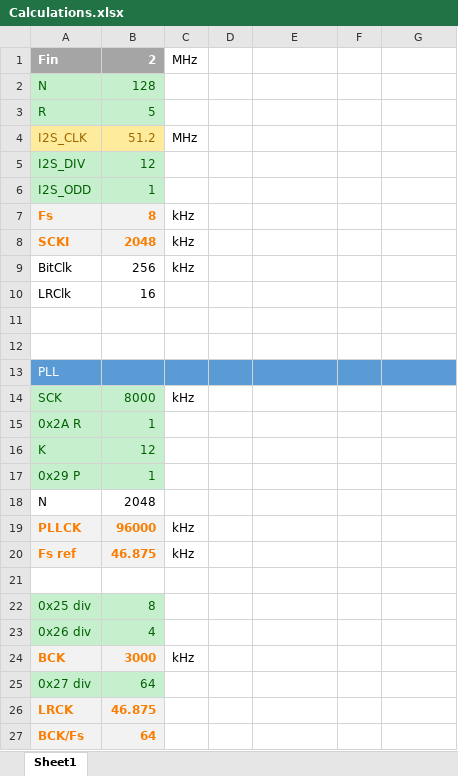
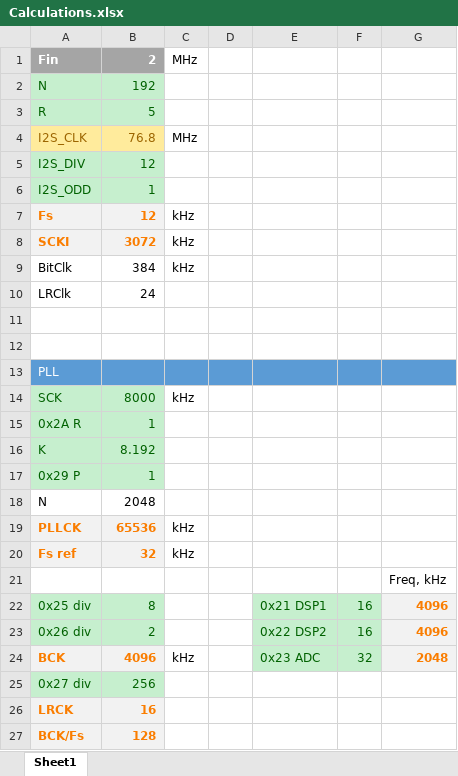
Before and after one commit to Kreyl/Microom, an Excel workbook: Calculations.xlsx, sheet Sheet1, drawn as a sheet; values as stored, in another font and other column widths than the file's, no borders; the diff names each change by its address in the sheet, - before the commit and + after, or states it on an @@ line.

```diff
--- a/Calculations.xlsx (sheet Sheet1)
+++ b/Calculations.xlsx (sheet Sheet1)
-B2: 128
+B2: 192
-B4: 51.2
+B4: 76.8
-B7: 8
+B7: 12
-B8: 2048
+B8: 3072
-B9: 256
+B9: 384
-B10: 16
+B10: 24
-B16: 12
+B16: 8.192
-B19: 96000
+B19: 65536
-B20: 46.875
+B20: 32
-G21: (empty)
+G21: Freq, kHz
-E22: (empty)
+E22: 0x21 DSP1
-E22:F24 fill: none
+E22:F24 fill: #C6EFCE
-F22:F23: (empty)
+F22:F23: 16
-G22:G23: (empty)
+G22:G23: 4096
-G22:G24 fill: none
+G22:G24 fill: #F2F2F2
-B23: 4
+B23: 2
-E23: (empty)
+E23: 0x22 DSP2
-B24: 3000
+B24: 4096
-E24: (empty)
+E24: 0x23 ADC
-F24: (empty)
+F24: 32
-G24: (empty)
+G24: 2048
-B25: 64
+B25: 256
-B26: 46.875
+B26: 16
-B27: 64
+B27: 128
```
Also changed, not shown: 2 other files.
